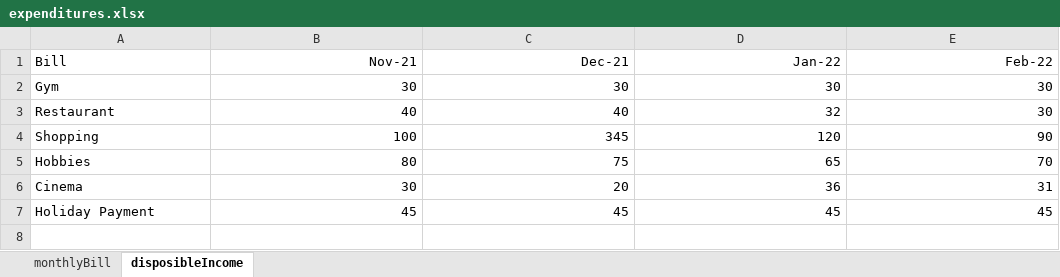
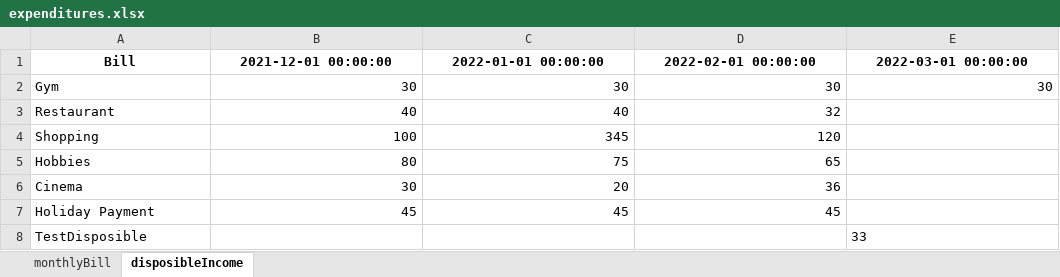
Before and after one commit to mitchellt18/finalproject, an Excel workbook: expenditures.xlsx, sheet disposibleIncome, drawn as a sheet; values as stored, in another font and other column widths than the file's, no borders; the diff names each change by its address in the sheet, - before the commit and + after, or states it on an @@ line.

```diff
--- a/expenditures.xlsx (sheet disposibleIncome)
+++ b/expenditures.xlsx (sheet disposibleIncome)
-A1:E1 bold: off
+A1:E1 bold: on
-A1 alignment: left
+A1 alignment: center
-B1: Nov-21
+B1: 2021-12-01 00:00:00
-B1:E1 alignment: right
+B1:E1 alignment: center
-C1: Dec-21
+C1: 2022-01-01 00:00:00
-D1: Jan-22
+D1: 2022-02-01 00:00:00
-E1: Feb-22
+E1: 2022-03-01 00:00:00
-E3: 30
+E3: (empty)
-E4: 90
+E4: (empty)
-E5: 70
+E5: (empty)
-E6: 31
+E6: (empty)
-E7: 45
+E7: (empty)
+row 8: TestDisposible |  |  |  | 33
```
Also changed, not shown: sheet monthlyBill, 14 other files.
